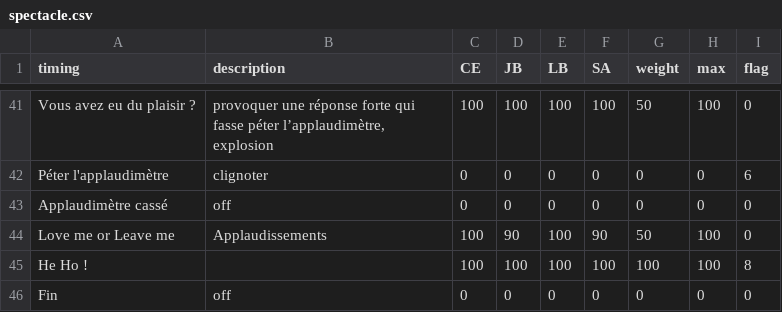
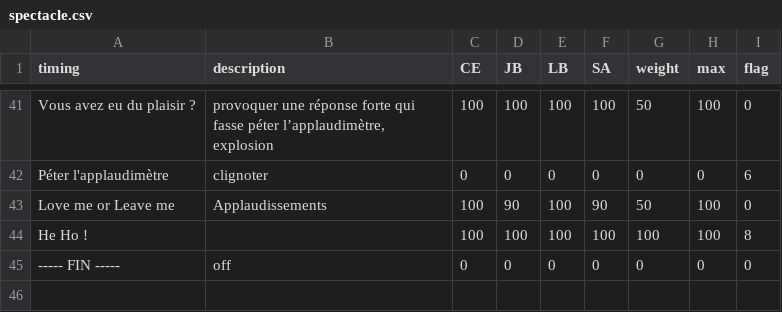
Before and after one commit to raphaelmonnard/lbate-applaudimetre, a CSV file: software/spectacle.csv, drawn as a sheet; only a part is shown, gaps mark what is left out.

Commit message:
Enlevé applaudimètre cassé

```diff
--- a/software/spectacle.csv
+++ b/software/spectacle.csv
@@ -42,5 +42,4 @@ Vous avez eu du plaisir ?,"provoquer une réponse forte qui fasse péter l’app
 Péter l'applaudimètre,clignoter,0,0,0,0,0,0,6
-Applaudimètre cassé,off,0,0,0,0,0,0,0
 Love me or Leave me,Applaudissements,100,90,100,90,50,100,0
 He Ho !,,100,100,100,100,100,100,8
-Fin,off,0,0,0,0,0,0,0
+----- FIN -----,off,0,0,0,0,0,0,0
```
Also changed, not shown: 2 other files.
